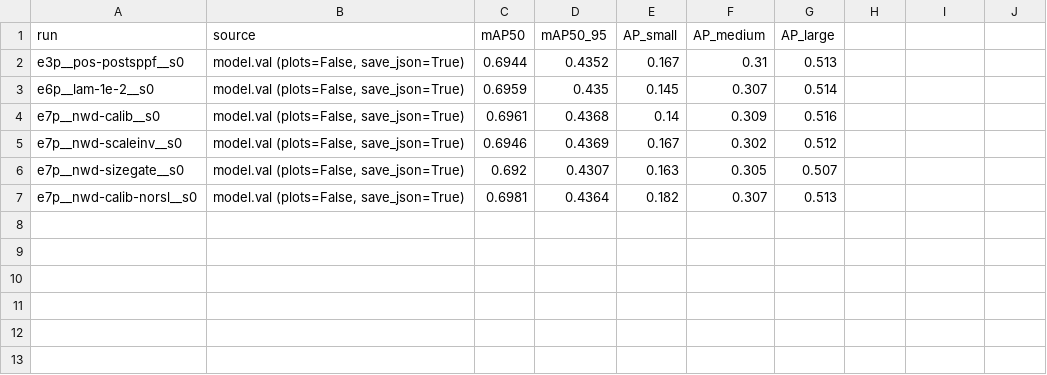
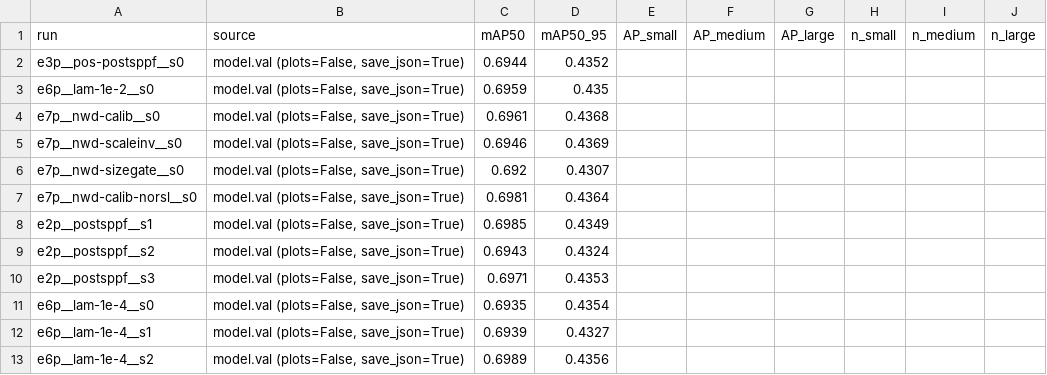
Before and after one commit to Mr-Flyguy/ri-yolo, a CSV file: artifacts/phase2/C2_metrics_unified.csv, drawn as a sheet.

```diff
--- a/artifacts/phase2/C2_metrics_unified.csv
+++ b/artifacts/phase2/C2_metrics_unified.csv
@@ -1,7 +1,13 @@
-run,source,mAP50,mAP50_95,AP_small,AP_medium,AP_large
-e3p__pos-postsppf__s0,"model.val (plots=False, save_json=True)",0.6944,0.4352,0.167,0.31,0.513
-e6p__lam-1e-2__s0,"model.val (plots=False, save_json=True)",0.6959,0.435,0.145,0.307,0.514
-e7p__nwd-calib__s0,"model.val (plots=False, save_json=True)",0.6961,0.4368,0.14,0.309,0.516
-e7p__nwd-scaleinv__s0,"model.val (plots=False, save_json=True)",0.6946,0.4369,0.167,0.302,0.512
-e7p__nwd-sizegate__s0,"model.val (plots=False, save_json=True)",0.692,0.4307,0.163,0.305,0.507
-e7p__nwd-calib-norsl__s0,"model.val (plots=False, save_json=True)",0.6981,0.4364,0.182,0.307,0.513
+run,source,mAP50,mAP50_95,AP_small,AP_medium,AP_large,n_small,n_medium,n_large
+e3p__pos-postsppf__s0,"model.val (plots=False, save_json=True)",0.6944,0.4352,,,,,,
+e6p__lam-1e-2__s0,"model.val (plots=False, save_json=True)",0.6959,0.435,,,,,,
+e7p__nwd-calib__s0,"model.val (plots=False, save_json=True)",0.6961,0.4368,,,,,,
+e7p__nwd-scaleinv__s0,"model.val (plots=False, save_json=True)",0.6946,0.4369,,,,,,
+e7p__nwd-sizegate__s0,"model.val (plots=False, save_json=True)",0.692,0.4307,,,,,,
+e7p__nwd-calib-norsl__s0,"model.val (plots=False, save_json=True)",0.6981,0.4364,,,,,,
+e2p__postsppf__s1,"model.val (plots=False, save_json=True)",0.6985,0.4349,,,,,,
+e2p__postsppf__s2,"model.val (plots=False, save_json=True)",0.6943,0.4324,,,,,,
+e2p__postsppf__s3,"model.val (plots=False, save_json=True)",0.6971,0.4353,,,,,,
+e6p__lam-1e-4__s0,"model.val (plots=False, save_json=True)",0.6935,0.4354,,,,,,
+e6p__lam-1e-4__s1,"model.val (plots=False, save_json=True)",0.6939,0.4327,,,,,,
+e6p__lam-1e-4__s2,"model.val (plots=False, save_json=True)",0.6989,0.4356,,,,,,
```
Also changed, not shown: artifacts/phase2/C2_table2_bysize.csv, artifacts/phase2/summary.csv, 9 other files.
